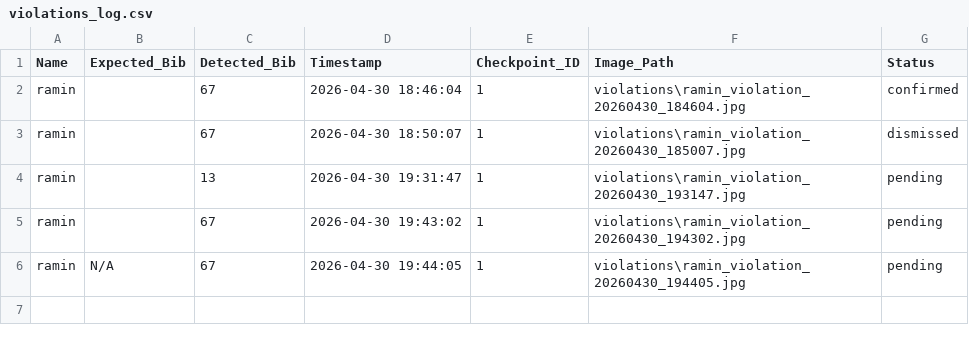
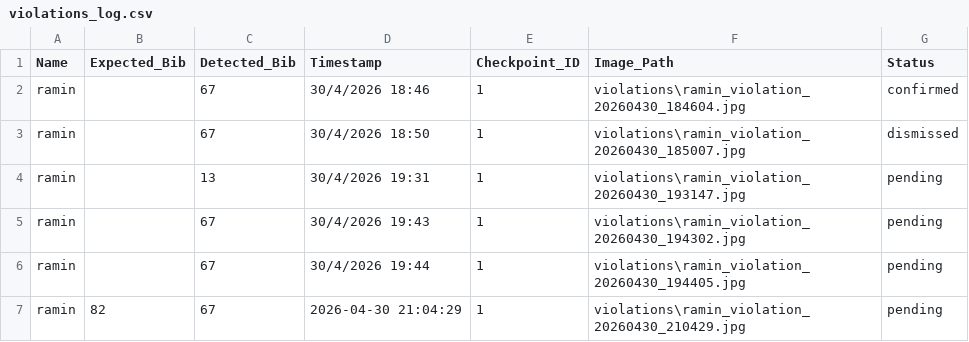
Before and after one commit to icornfoce/AI-Runner-Timing-System-YOLOv8, a CSV file: violations_log.csv, drawn as a sheet.

```diff
--- a/violations_log.csv
+++ b/violations_log.csv
@@ -1,6 +1,7 @@
 Name,Expected_Bib,Detected_Bib,Timestamp,Checkpoint_ID,Image_Path,Status
-ramin,,67,2026-04-30 18:46:04,1,violations\ramin_violation_20260430_184604.jpg,confirmed
-ramin,,67,2026-04-30 18:50:07,1,violations\ramin_violation_20260430_185007.jpg,dismissed
-ramin,,13,2026-04-30 19:31:47,1,violations\ramin_violation_20260430_193147.jpg,pending
-ramin,,67,2026-04-30 19:43:02,1,violations\ramin_violation_20260430_194302.jpg,pending
-ramin,N/A,67,2026-04-30 19:44:05,1,violations\ramin_violation_20260430_194405.jpg,pending
+ramin,,67,30/4/2026 18:46,1,violations\ramin_violation_20260430_184604.jpg,confirmed
+ramin,,67,30/4/2026 18:50,1,violations\ramin_violation_20260430_185007.jpg,dismissed
+ramin,,13,30/4/2026 19:31,1,violations\ramin_violation_20260430_193147.jpg,pending
+ramin,,67,30/4/2026 19:43,1,violations\ramin_violation_20260430_194302.jpg,pending
+ramin,,67,30/4/2026 19:44,1,violations\ramin_violation_20260430_194405.jpg,pending
+ramin,82,67,2026-04-30 21:04:29,1,violations\ramin_violation_20260430_210429.jpg,pending
```
Also changed, not shown: 11 other files.
